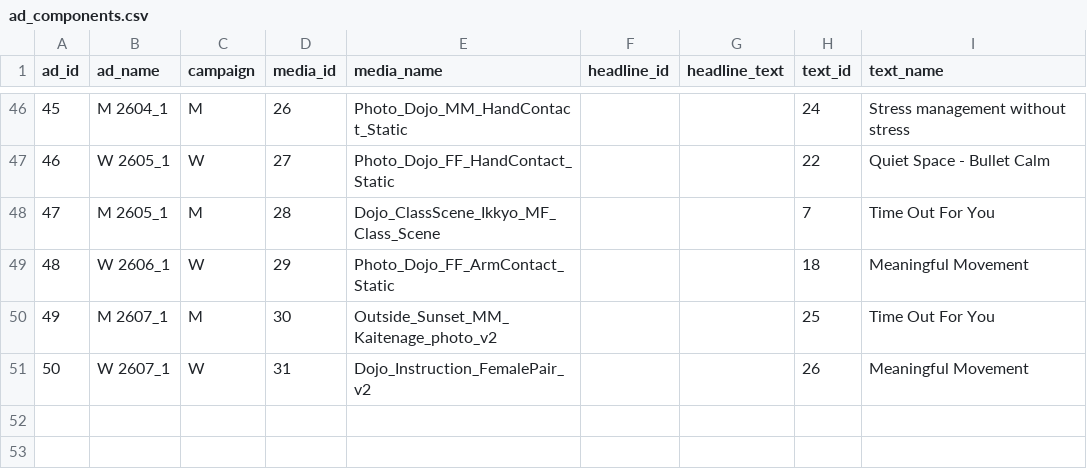
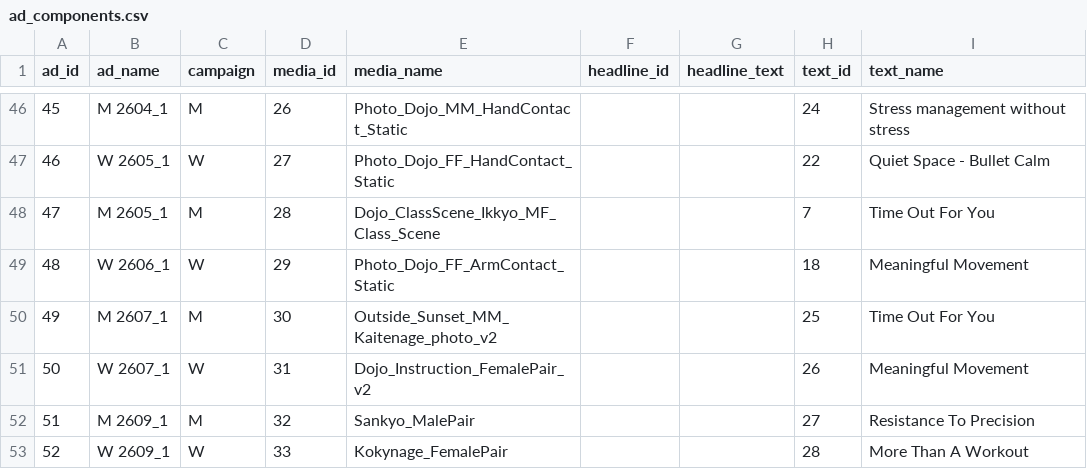
Before and after one commit to opherdonchin/Facebook_Ad_Planning, a CSV file: outputs/ad_components.csv, drawn as a sheet; only a part is shown, gaps mark what is left out.

```diff
--- a/outputs/ad_components.csv
+++ b/outputs/ad_components.csv
@@ -51 +51,3 @@ ad_id,ad_name,campaign,media_id,media_name,headline_id,headline_text,text_id,tex
 50,W 2607_1,W,31,Dojo_Instruction_FemalePair_v2,,,26,Meaningful Movement
+51,M 2609_1,M,32,Sankyo_MalePair,,,27,Resistance To Precision
+52,W 2609_1,W,33,Kokynage_FemalePair,,,28,More Than A Workout
```
Also changed, not shown: outputs/ad_lifetime_summary.csv, outputs/ad_run_summary.csv, 7 other files.
